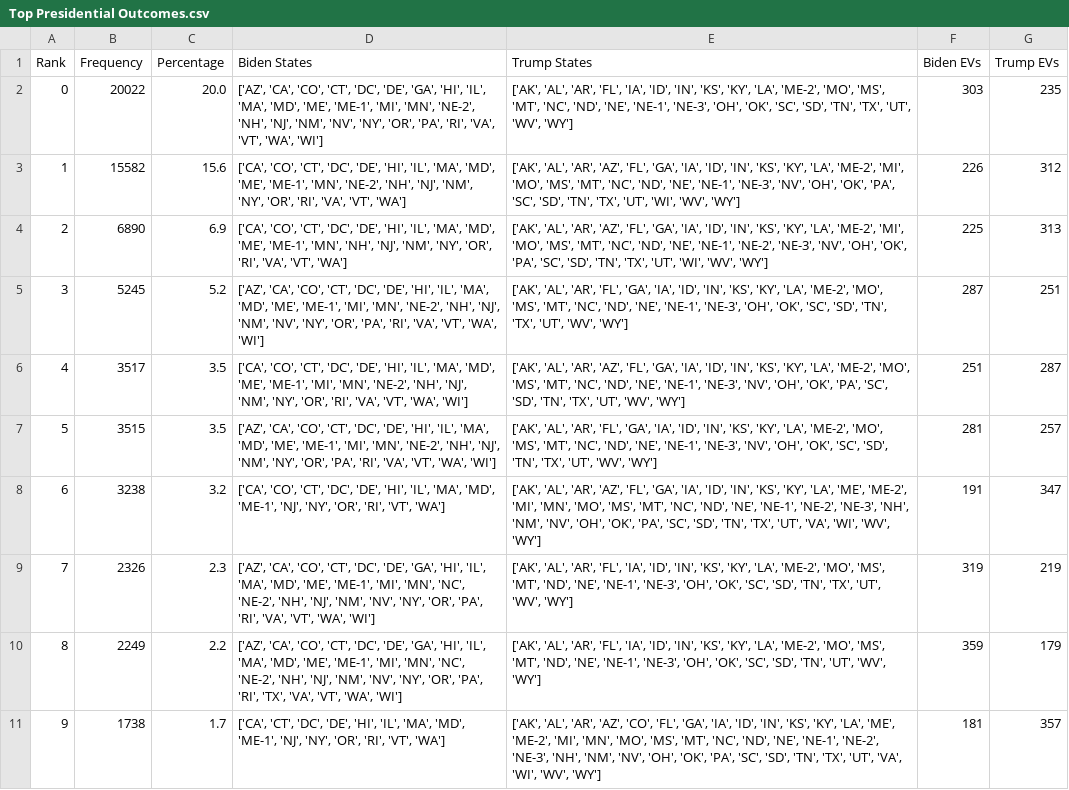
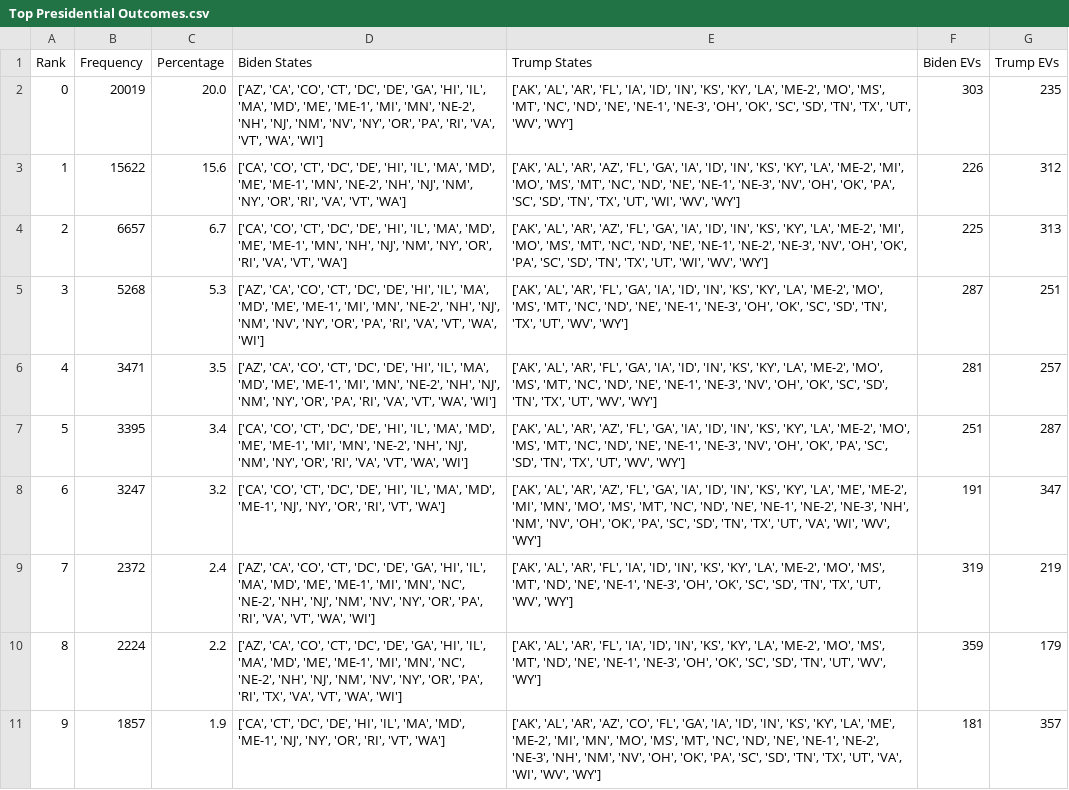
Before and after one commit to BPR-Data-Team/ElectionModel2024, a CSV file: cleaned_data/Top Presidential Outcomes.csv, drawn as a sheet; the diff names each change by its address in the sheet, - before the commit and + after, or states it on an @@ line.

```diff
--- a/cleaned_data/Top Presidential Outcomes.csv
+++ b/cleaned_data/Top Presidential Outcomes.csv
-B2 (Frequency): 20022
+B2 (Frequency): 20019
-B3 (Frequency): 15582
+B3 (Frequency): 15622
-B4 (Frequency): 6890
+B4 (Frequency): 6657
-C4 (Percentage): 6.9
+C4 (Percentage): 6.7
-B5 (Frequency): 5245
+B5 (Frequency): 5268
-C5 (Percentage): 5.2
+C5 (Percentage): 5.3
-B6 (Frequency): 3517
+B6 (Frequency): 3471
-D6 (Biden States): ['CA', 'CO', 'CT', 'DC', 'DE', 'HI', 'IL', 'MA', 'MD', 'ME', 'ME-1', 'MI', 'MN', 'NE-2', 'NH', 'NJ', 'NM', 'NY', 'OR', 'RI', 'VA',…
+D6 (Biden States): ['AZ', 'CA', 'CO', 'CT', 'DC', 'DE', 'HI', 'IL', 'MA', 'MD', 'ME', 'ME-1', 'MI', 'MN', 'NE-2', 'NH', 'NJ', 'NM', 'NY', 'OR', 'PA', 'RI', 'VA',…
-E6 (Trump States): …'AL', 'AR', 'AZ', 'FL', 'GA', 'IA', 'ID', 'IN', 'KS', 'KY', 'LA', 'ME-2', 'MO', 'MS', 'MT', 'NC', 'ND', 'NE', 'NE-1', 'NE-3', 'NV', 'OH', 'OK', 'PA', 'SC', 'SD',…
+E6 (Trump States): …'AL', 'AR', 'FL', 'GA', 'IA', 'ID', 'IN', 'KS', 'KY', 'LA', 'ME-2', 'MO', 'MS', 'MT', 'NC', 'ND', 'NE', 'NE-1', 'NE-3', 'NV', 'OH', 'OK', 'SC', 'SD',…
-F6 (Biden EVs): 251
+F6 (Biden EVs): 281
-G6 (Trump EVs): 287
+G6 (Trump EVs): 257
-B7 (Frequency): 3515
+B7 (Frequency): 3395
-C7 (Percentage): 3.5
+C7 (Percentage): 3.4
-D7 (Biden States): ['AZ', 'CA', 'CO', 'CT', 'DC', 'DE', 'HI', 'IL', 'MA', 'MD', 'ME', 'ME-1', 'MI', 'MN', 'NE-2', 'NH', 'NJ', 'NM', 'NY', 'OR', 'PA', 'RI', 'VA',…
+D7 (Biden States): ['CA', 'CO', 'CT', 'DC', 'DE', 'HI', 'IL', 'MA', 'MD', 'ME', 'ME-1', 'MI', 'MN', 'NE-2', 'NH', 'NJ', 'NM', 'NY', 'OR', 'RI', 'VA',…
-E7 (Trump States): …'AL', 'AR', 'FL', 'GA', 'IA', 'ID', 'IN', 'KS', 'KY', 'LA', 'ME-2', 'MO', 'MS', 'MT', 'NC', 'ND', 'NE', 'NE-1', 'NE-3', 'NV', 'OH', 'OK', 'SC', 'SD',…
+E7 (Trump States): …'AL', 'AR', 'AZ', 'FL', 'GA', 'IA', 'ID', 'IN', 'KS', 'KY', 'LA', 'ME-2', 'MO', 'MS', 'MT', 'NC', 'ND', 'NE', 'NE-1', 'NE-3', 'NV', 'OH', 'OK', 'PA', 'SC', 'SD',…
-F7 (Biden EVs): 281
+F7 (Biden EVs): 251
-G7 (Trump EVs): 257
+G7 (Trump EVs): 287
-B8 (Frequency): 3238
+B8 (Frequency): 3247
-B9 (Frequency): 2326
+B9 (Frequency): 2372
-C9 (Percentage): 2.3
+C9 (Percentage): 2.4
-B10 (Frequency): 2249
+B10 (Frequency): 2224
-B11 (Frequency): 1738
+B11 (Frequency): 1857
-C11 (Percentage): 1.7
+C11 (Percentage): 1.9
```
Also changed, not shown: cleaned_data/Predictions.csv, 1 other file.
